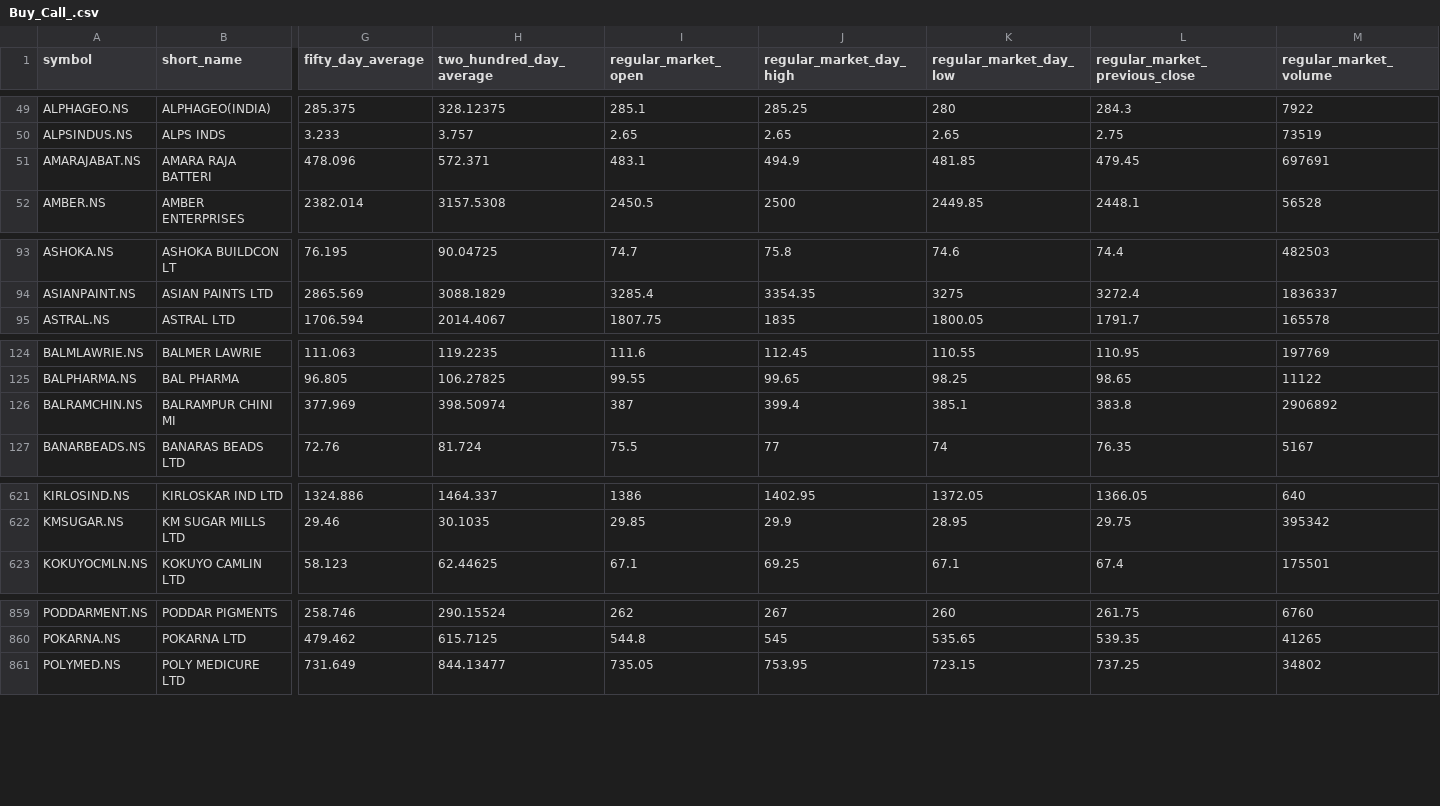
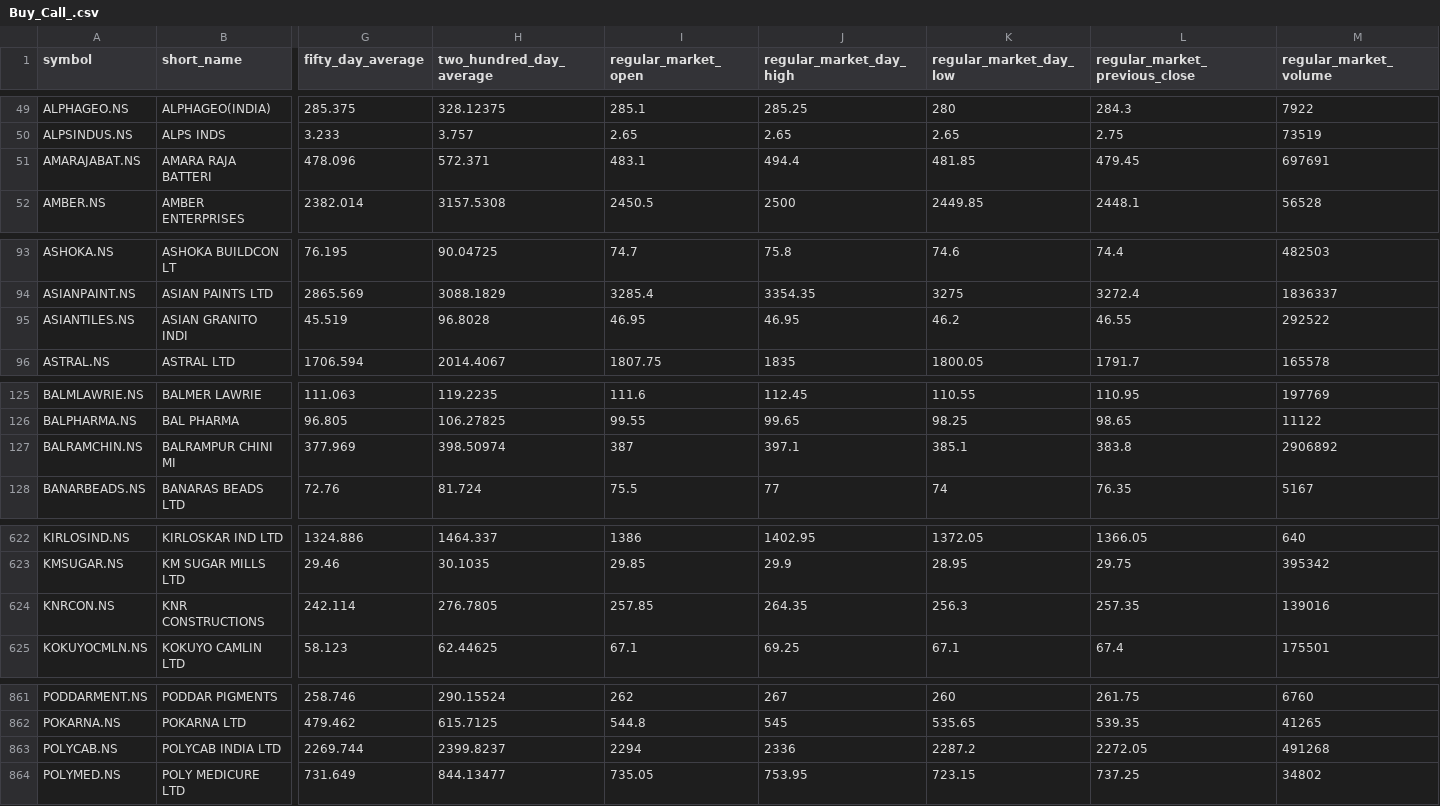
Before and after one commit to macleanpinto/StockFilter, a CSV file: Buy_Call/Buy_Call_.csv, drawn as a sheet; only a part is shown, gaps mark what is left out; addresses are those after the commit; rows hold the shown columns only; the diff covers the shown part only; the diff names each change by its address in the sheet, - before the commit and + after, or states it on an @@ line.

```diff
--- a/Buy_Call/Buy_Call_.csv
+++ b/Buy_Call/Buy_Call_.csv
-J51 (regular_market_day_high): 494.9
+J51 (regular_market_day_high): 494.4
+row 95: ASIANTILES.NS | ASIAN GRANITO INDI | 45.519 | 96.8028 | 46.95 | 46.95 | 46.2 | 46.55 | 292522
-J127 (regular_market_day_high): 399.4
+J127 (regular_market_day_high): 397.1
+row 624: KNRCON.NS | KNR CONSTRUCTIONS | 242.114 | 276.7805 | 257.85 | 264.35 | 256.3 | 257.35 | 139016
+row 863: POLYCAB.NS | POLYCAB INDIA LTD | 2269.744 | 2399.8237 | 2294 | 2336 | 2287.2 | 2272.05 | 491268
```
Also changed, not shown: 7 edited cells elsewhere in this file.
